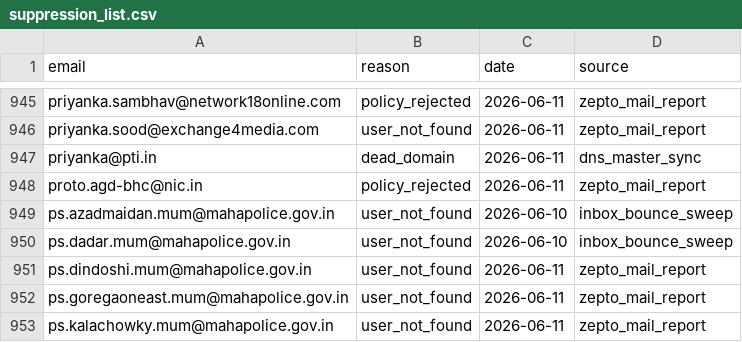
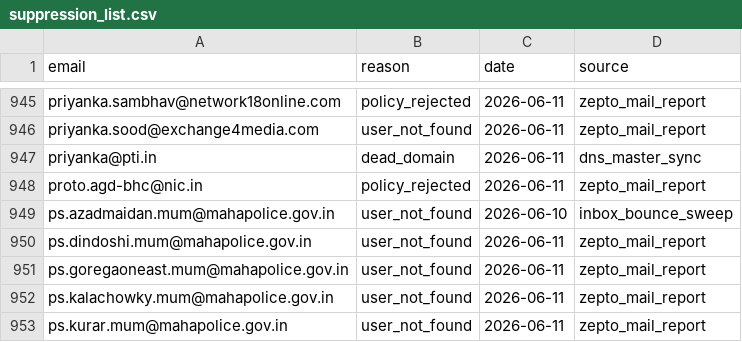
Before and after one commit to pressdetective/pressdetective, a CSV file: contacts/suppression_list.csv, drawn as a sheet; only a part is shown, gaps mark what is left out; the shorter side is filled out with more unchanged rows; the diff names each change by its address in the sheet, - before the commit and + after, or states it on an @@ line.

```diff
--- a/contacts/suppression_list.csv
+++ b/contacts/suppression_list.csv
-row 950: ps.dadar.mum@mahapolice.gov.in | user_not_found | 2026-06-10 | inbox_bounce_sweep
```
Also changed, not shown: 2 other files.
